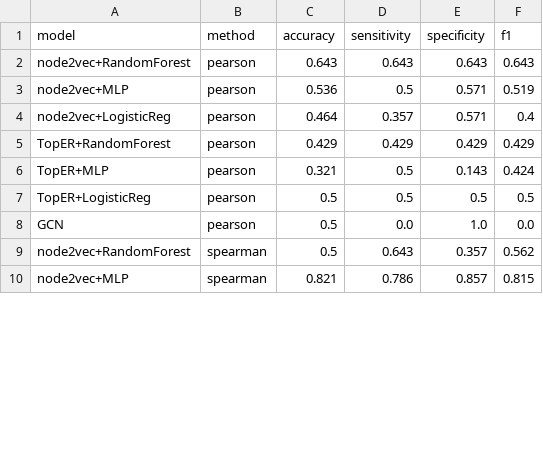
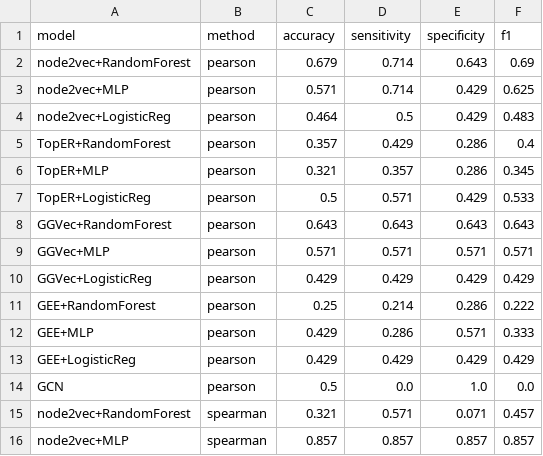
Before and after one commit to Rohpar1504/2026-Research-Project, a CSV file: outputs/results/model_comparison.csv, drawn as a sheet; only a part is shown; the diff covers the shown part only.

Commit message:
Add GGVec and GEE as 4th/5th model families, both wired into unified phase6 comparison

```diff
--- a/outputs/results/model_comparison.csv
+++ b/outputs/results/model_comparison.csv
@@ -1,10 +1,16 @@
 model,method,accuracy,sensitivity,specificity,f1
-node2vec+RandomForest,pearson,0.643,0.643,0.643,0.643
-node2vec+MLP,pearson,0.536,0.5,0.571,0.519
-node2vec+LogisticReg,pearson,0.464,0.357,0.571,0.4
-TopER+RandomForest,pearson,0.429,0.429,0.429,0.429
-TopER+MLP,pearson,0.321,0.5,0.143,0.424
-TopER+LogisticReg,pearson,0.5,0.5,0.5,0.5
+node2vec+RandomForest,pearson,0.679,0.714,0.643,0.69
+node2vec+MLP,pearson,0.571,0.714,0.429,0.625
+node2vec+LogisticReg,pearson,0.464,0.5,0.429,0.483
+TopER+RandomForest,pearson,0.357,0.429,0.286,0.4
+TopER+MLP,pearson,0.321,0.357,0.286,0.345
+TopER+LogisticReg,pearson,0.5,0.571,0.429,0.533
+GGVec+RandomForest,pearson,0.643,0.643,0.643,0.643
+GGVec+MLP,pearson,0.571,0.571,0.571,0.571
+GGVec+LogisticReg,pearson,0.429,0.429,0.429,0.429
+GEE+RandomForest,pearson,0.25,0.214,0.286,0.222
+GEE+MLP,pearson,0.429,0.286,0.571,0.333
+GEE+LogisticReg,pearson,0.429,0.429,0.429,0.429
 GCN,pearson,0.5,0.0,1.0,0.0
-node2vec+RandomForest,spearman,0.5,0.643,0.357,0.562
-node2vec+MLP,spearman,0.821,0.786,0.857,0.815
+node2vec+RandomForest,spearman,0.321,0.571,0.071,0.457
+node2vec+MLP,spearman,0.857,0.857,0.857,0.857
```
Also changed, not shown: 12 added rows and 29 edited cells elsewhere in this file, 9 other files.
